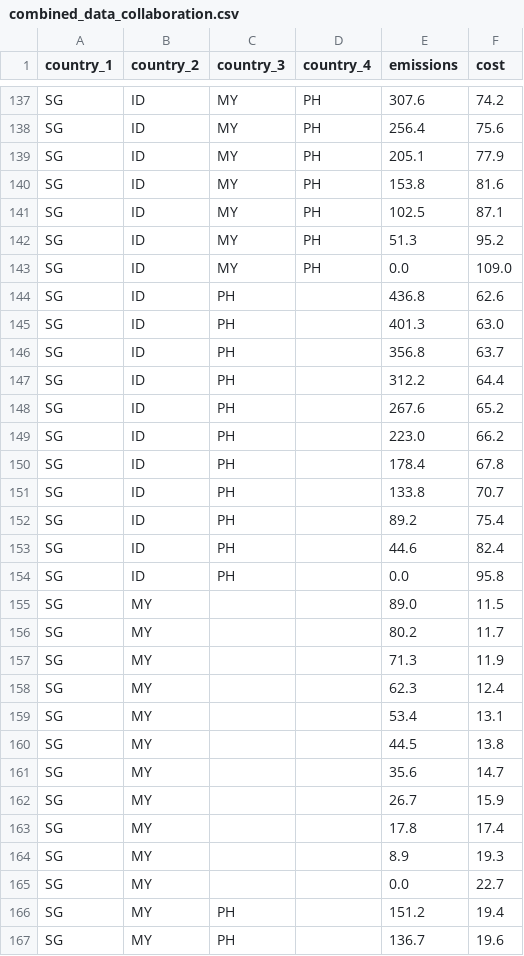
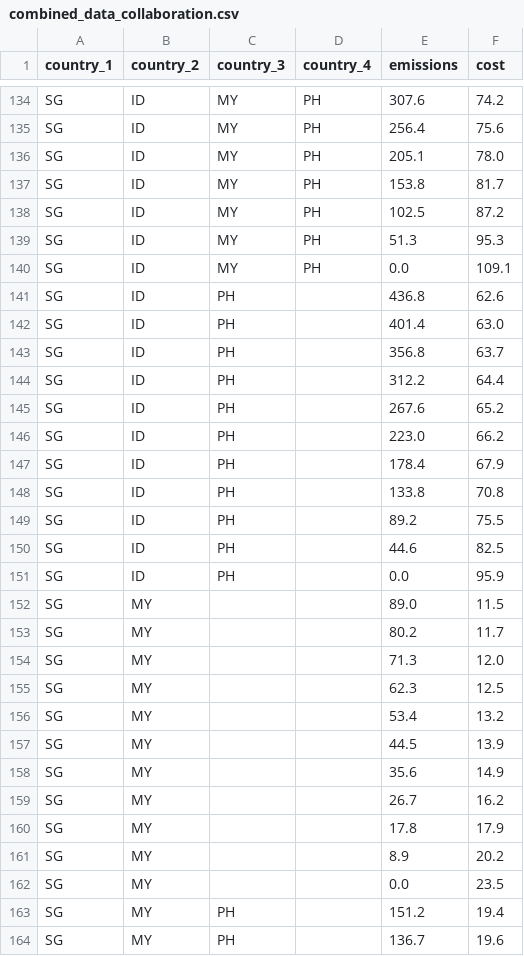
Before and after one commit to ConclusionNL/global-mitigation-potential-atlas, a CSV file: Src/Frontend/gmpa-web/script/vue/apps/home/stores/autarky-and-collaboration-data/combined_data_collaboration.csv, drawn as a sheet; only a part is shown, gaps mark what is left out; the diff covers the shown part only.

```diff
--- a/Src/Frontend/gmpa-web/script/vue/apps/home/stores/autarky-and-collaboration-data/combined_data_collaboration.csv
+++ b/Src/Frontend/gmpa-web/script/vue/apps/home/stores/autarky-and-collaboration-data/combined_data_collaboration.csv
@@ -138,9 +135,9 @@ SG,ID,MY,PH,307.6,74.2
 SG,ID,MY,PH,256.4,75.6
-SG,ID,MY,PH,205.1,77.9
-SG,ID,MY,PH,153.8,81.6
-SG,ID,MY,PH,102.5,87.1
-SG,ID,MY,PH,51.3,95.2
-SG,ID,MY,PH,0.0,109.0
+SG,ID,MY,PH,205.1,78.0
+SG,ID,MY,PH,153.8,81.7
+SG,ID,MY,PH,102.5,87.2
+SG,ID,MY,PH,51.3,95.3
+SG,ID,MY,PH,0.0,109.1
 SG,ID,PH,,436.8,62.6
-SG,ID,PH,,401.3,63.0
+SG,ID,PH,,401.4,63.0
 SG,ID,PH,,356.8,63.7
@@ -149,18 +146,18 @@ SG,ID,PH,,267.6,65.2
 SG,ID,PH,,223.0,66.2
-SG,ID,PH,,178.4,67.8
-SG,ID,PH,,133.8,70.7
-SG,ID,PH,,89.2,75.4
-SG,ID,PH,,44.6,82.4
-SG,ID,PH,,0.0,95.8
+SG,ID,PH,,178.4,67.9
+SG,ID,PH,,133.8,70.8
+SG,ID,PH,,89.2,75.5
+SG,ID,PH,,44.6,82.5
+SG,ID,PH,,0.0,95.9
 SG,MY,,,89.0,11.5
 SG,MY,,,80.2,11.7
-SG,MY,,,71.3,11.9
-SG,MY,,,62.3,12.4
-SG,MY,,,53.4,13.1
-SG,MY,,,44.5,13.8
-SG,MY,,,35.6,14.7
-SG,MY,,,26.7,15.9
-SG,MY,,,17.8,17.4
-SG,MY,,,8.9,19.3
-SG,MY,,,0.0,22.7
+SG,MY,,,71.3,12.0
+SG,MY,,,62.3,12.5
+SG,MY,,,53.4,13.2
+SG,MY,,,44.5,13.9
+SG,MY,,,35.6,14.9
+SG,MY,,,26.7,16.2
+SG,MY,,,17.8,17.9
+SG,MY,,,8.9,20.2
+SG,MY,,,0.0,23.5
 SG,MY,PH,,151.2,19.4
```
Also changed, not shown: 6 added rows, 9 removed rows and 36 edited cells elsewhere in this file, Src/Frontend/gmpa-web/script/vue/apps/home/stores/autarky-and-collaboration-data/combined_data_autarky.csv, Src/Frontend/gmpa-web/script/vue/apps/home/stores/autarky-and-collaboration-data/heatmap_collaboration.csv, 2 other files.
